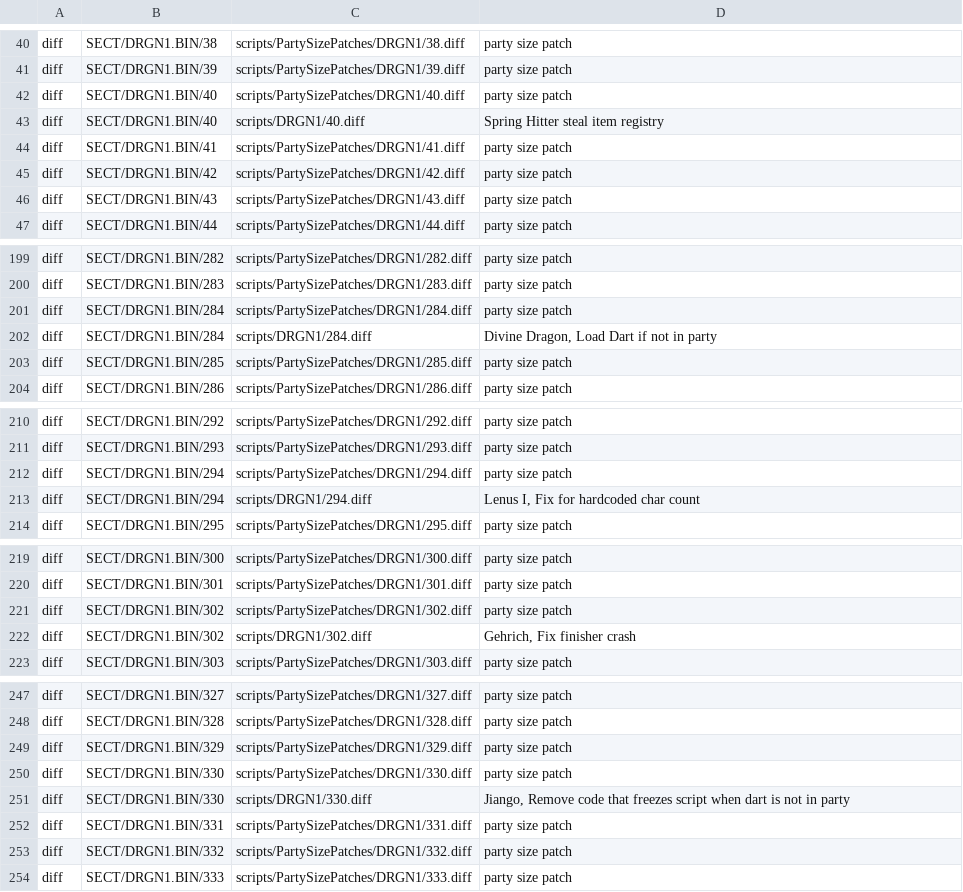
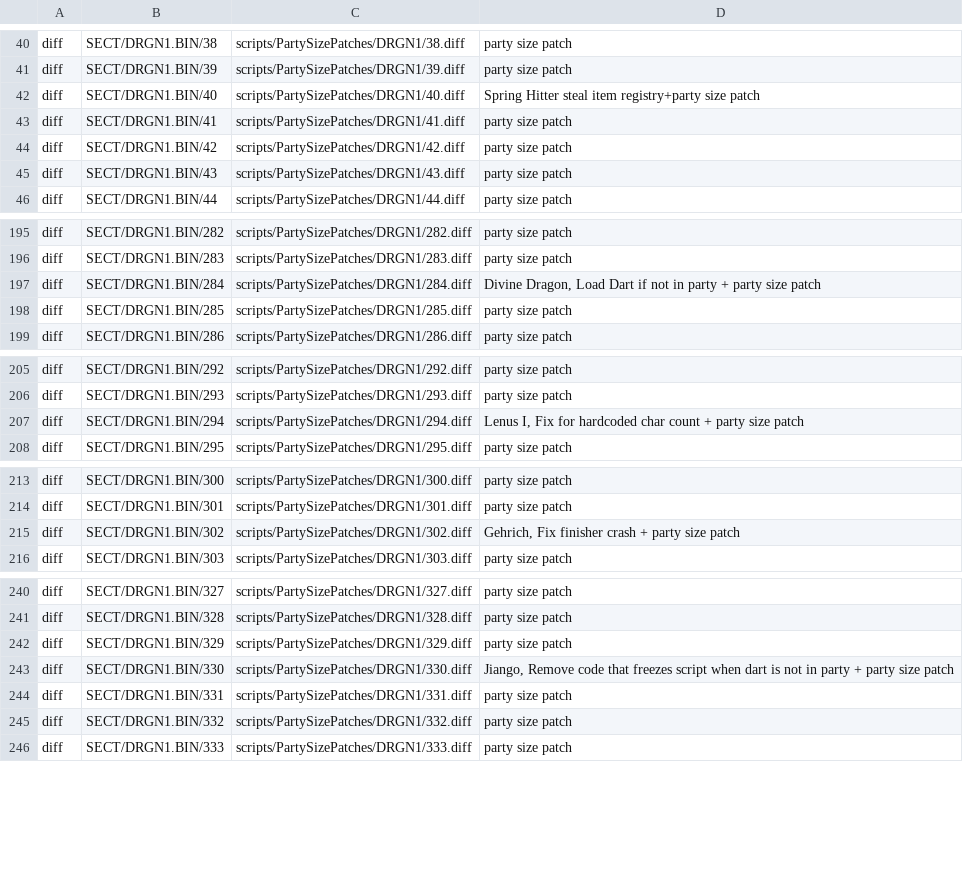
Before and after one commit to Grey-Mad/LoD_SC_party_uncapped, a CSV file: patches/scripts.csv, drawn as a sheet; only a part is shown, gaps mark what is left out; the diff covers the shown part only.

Commit message:
Integrated defult sc monster combat script patches with party size changes

```diff
--- a/patches/scripts.csv
+++ b/patches/scripts.csv
@@ -41,4 +41,3 @@ diff,SECT/DRGN1.BIN/38,scripts/PartySizePatches/DRGN1/38.diff,"party size patch"
 diff,SECT/DRGN1.BIN/39,scripts/PartySizePatches/DRGN1/39.diff,"party size patch"
-diff,SECT/DRGN1.BIN/40,scripts/PartySizePatches/DRGN1/40.diff,"party size patch"
-diff,SECT/DRGN1.BIN/40,scripts/DRGN1/40.diff,"Spring Hitter steal item registry"
+diff,SECT/DRGN1.BIN/40,scripts/PartySizePatches/DRGN1/40.diff,"Spring Hitter steal item registry+party size patch"
 diff,SECT/DRGN1.BIN/41,scripts/PartySizePatches/DRGN1/41.diff,"party size patch"
@@ -200,4 +196,3 @@ diff,SECT/DRGN1.BIN/282,scripts/PartySizePatches/DRGN1/282.diff,"party size patc
 diff,SECT/DRGN1.BIN/283,scripts/PartySizePatches/DRGN1/283.diff,"party size patch"
-diff,SECT/DRGN1.BIN/284,scripts/PartySizePatches/DRGN1/284.diff,"party size patch"
-diff,SECT/DRGN1.BIN/284,scripts/DRGN1/284.diff,"Divine Dragon, Load Dart if not in party"
+diff,SECT/DRGN1.BIN/284,scripts/PartySizePatches/DRGN1/284.diff,"Divine Dragon, Load Dart if not in party + party size patch"
 diff,SECT/DRGN1.BIN/285,scripts/PartySizePatches/DRGN1/285.diff,"party size patch"
@@ -211,4 +206,3 @@ diff,SECT/DRGN1.BIN/292,scripts/PartySizePatches/DRGN1/292.diff,"party size patc
 diff,SECT/DRGN1.BIN/293,scripts/PartySizePatches/DRGN1/293.diff,"party size patch"
-diff,SECT/DRGN1.BIN/294,scripts/PartySizePatches/DRGN1/294.diff,"party size patch"
-diff,SECT/DRGN1.BIN/294,scripts/DRGN1/294.diff,"Lenus I, Fix for hardcoded char count"
+diff,SECT/DRGN1.BIN/294,scripts/PartySizePatches/DRGN1/294.diff,"Lenus I, Fix for hardcoded char count + party size patch"
 diff,SECT/DRGN1.BIN/295,scripts/PartySizePatches/DRGN1/295.diff,"party size patch"
@@ -220,4 +214,3 @@ diff,SECT/DRGN1.BIN/300,scripts/PartySizePatches/DRGN1/300.diff,"party size patc
 diff,SECT/DRGN1.BIN/301,scripts/PartySizePatches/DRGN1/301.diff,"party size patch"
-diff,SECT/DRGN1.BIN/302,scripts/PartySizePatches/DRGN1/302.diff,"party size patch"
-diff,SECT/DRGN1.BIN/302,scripts/DRGN1/302.diff,"Gehrich, Fix finisher crash"
+diff,SECT/DRGN1.BIN/302,scripts/PartySizePatches/DRGN1/302.diff,"Gehrich, Fix finisher crash + party size patch"
 diff,SECT/DRGN1.BIN/303,scripts/PartySizePatches/DRGN1/303.diff,"party size patch"
@@ -249,4 +242,3 @@ diff,SECT/DRGN1.BIN/328,scripts/PartySizePatches/DRGN1/328.diff,"party size patc
 diff,SECT/DRGN1.BIN/329,scripts/PartySizePatches/DRGN1/329.diff,"party size patch"
-diff,SECT/DRGN1.BIN/330,scripts/PartySizePatches/DRGN1/330.diff,"party size patch"
-diff,SECT/DRGN1.BIN/330,scripts/DRGN1/330.diff,"Jiango, Remove code that freezes script when dart is not in party"
+diff,SECT/DRGN1.BIN/330,scripts/PartySizePatches/DRGN1/330.diff,"Jiango, Remove code that freezes script when dart is not in party + party size patch"
 diff,SECT/DRGN1.BIN/331,scripts/PartySizePatches/DRGN1/331.diff,"party size patch"
```
Also changed, not shown: 7 removed rows, 1 moved row and 8 edited cells elsewhere in this file, 14 other files.
